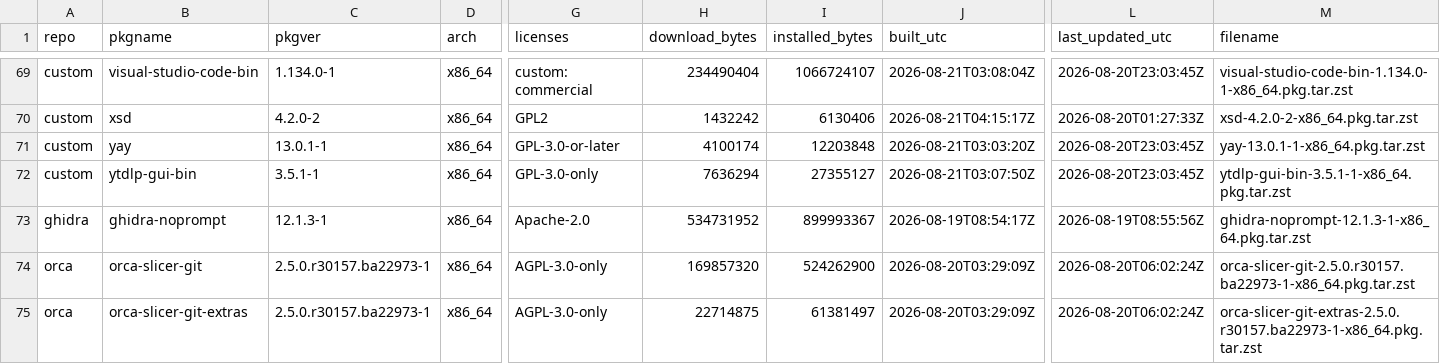
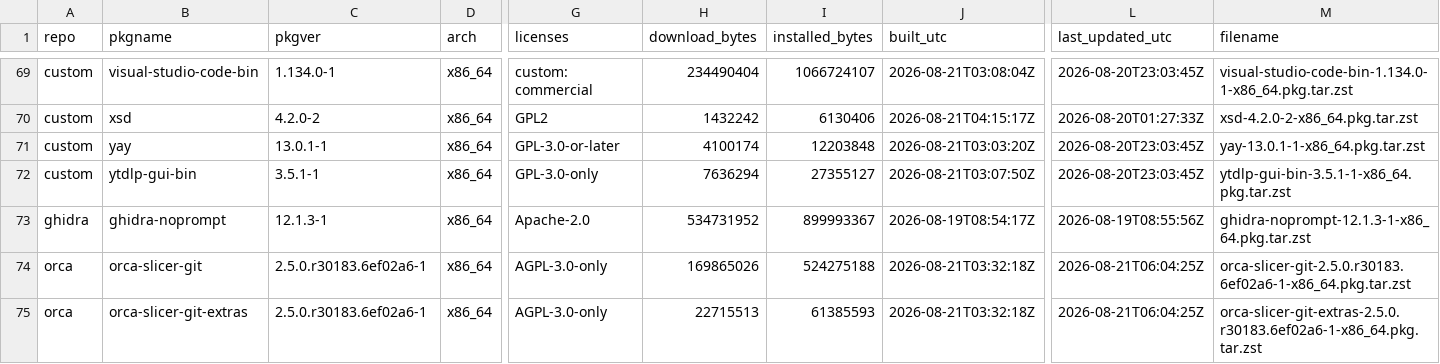
Before and after one commit to xerootg/xerootg.github.io, a CSV file: data/packages.csv, drawn as a sheet; only a part is shown, gaps mark what is left out; the diff names each change by its address in the sheet, - before the commit and + after, or states it on an @@ line.

```diff
--- a/data/packages.csv
+++ b/data/packages.csv
-C74:C75 (pkgver): 2.5.0.r30157.ba22973-1
+C74:C75 (pkgver): 2.5.0.r30183.6ef02a6-1
-H74 (download_bytes): 169857320
+H74 (download_bytes): 169865026
-I74 (installed_bytes): 524262900
+I74 (installed_bytes): 524275188
-J74:J75 (built_utc): 2026-08-20T03:29:09Z
+J74:J75 (built_utc): 2026-08-21T03:32:18Z
-L74:L75 (last_updated_utc): 2026-08-20T06:02:24Z
+L74:L75 (last_updated_utc): 2026-08-21T06:04:25Z
-M74 (filename): orca-slicer-git-2.5.0.r30157.ba22973-1-x86_64.pkg.tar.zst
+M74 (filename): orca-slicer-git-2.5.0.r30183.6ef02a6-1-x86_64.pkg.tar.zst
-H75 (download_bytes): 22714875
+H75 (download_bytes): 22715513
-I75 (installed_bytes): 61381497
+I75 (installed_bytes): 61385593
-M75 (filename): orca-slicer-git-extras-2.5.0.r30157.ba22973-1-x86_64.pkg.tar.zst
+M75 (filename): orca-slicer-git-extras-2.5.0.r30183.6ef02a6-1-x86_64.pkg.tar.zst
```
Also changed, not shown: data/changes.csv, 2 other files.
